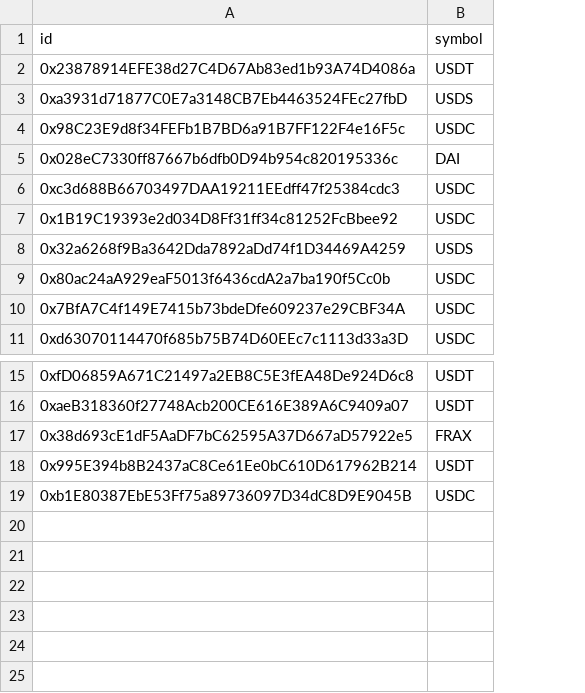
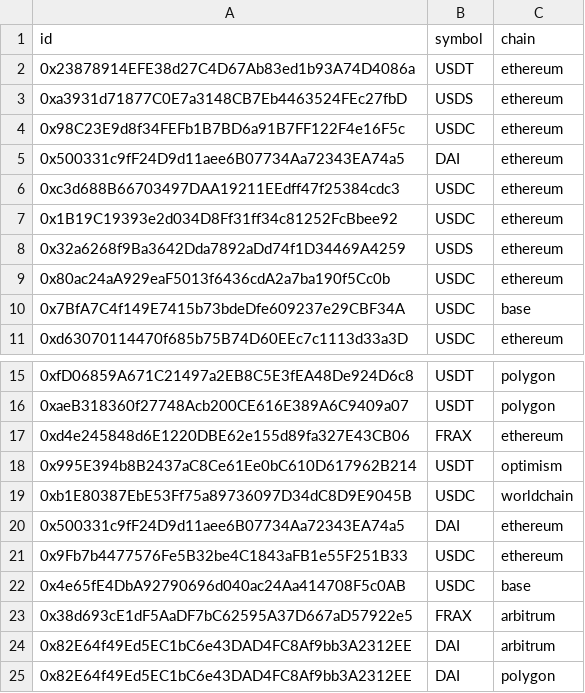
Before and after one commit to Artemis-xyz/dbt, a CSV file: seeds/stablecoin_yields/vaults_fyi_stablecoin_pool_ids.csv, drawn as a sheet; only a part is shown, gaps mark what is left out; the diff names each change by its address in the sheet, - before the commit and + after, or states it on an @@ line.

Commit message:
Fix repeated ids vault (#1362)

```diff
--- a/seeds/stablecoin_yields/vaults_fyi_stablecoin_pool_ids.csv
+++ b/seeds/stablecoin_yields/vaults_fyi_stablecoin_pool_ids.csv
+column C (chain), rows 2-11: ethereum | ethereum | ethereum | ethereum | ethereum | ethereum | ethereum | ethereum | base | ethereum; rows 15-19: polygon | polygon | ethereum | optimism | worldchain
-A5 (id): 0x028eC7330ff87667b6dfb0D94b954c820195336c
+A5 (id): 0x500331c9fF24D9d11aee6B07734Aa72343EA74a5
-A17 (id): 0x38d693cE1dF5AaDF7bC62595A37D667aD57922e5
+A17 (id): 0xd4e245848d6E1220DBE62e155d89fa327E43CB06
+row 20: 0x500331c9fF24D9d11aee6B07734Aa72343EA74a5 | DAI | ethereum
+row 21: 0x9Fb7b4477576Fe5B32be4C1843aFB1e55F251B33 | USDC | ethereum
+row 22: 0x4e65fE4DbA92790696d040ac24Aa414708F5c0AB | USDC | base
+row 23: 0x38d693cE1dF5AaDF7bC62595A37D667aD57922e5 | FRAX | arbitrum
+row 24: 0x82E64f49Ed5EC1bC6e43DAD4FC8Af9bb3A2312EE | DAI | arbitrum
+row 25: 0x82E64f49Ed5EC1bC6e43DAD4FC8Af9bb3A2312EE | DAI | polygon
```
Also changed, not shown: 1 other file.
